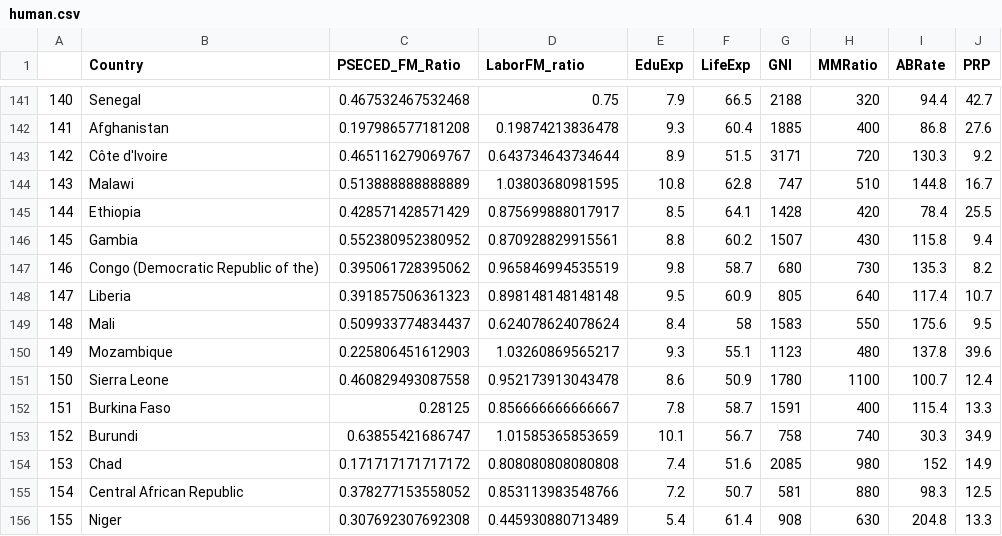
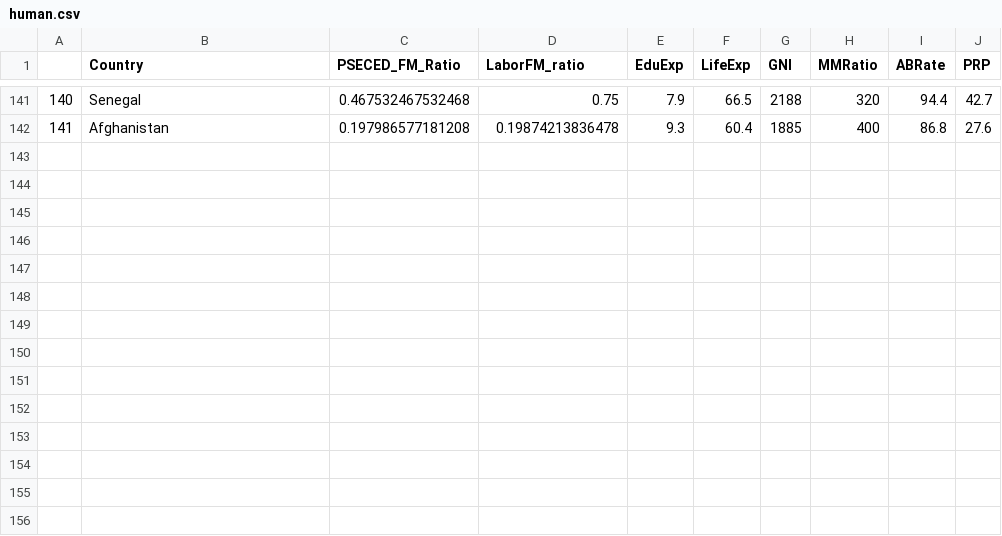
Before and after one commit to Raijin-90/IODS-project, a CSV file: Data/human.csv, drawn as a sheet; only a part is shown, gaps mark what is left out.

```diff
--- a/Data/human.csv
+++ b/Data/human.csv
@@ -142,15 +142 @@
 "141","Afghanistan",0.197986577181208,0.19874213836478,9.3,60.4,1885,400,86.8,27.6
-"142","Côte d'Ivoire",0.465116279069767,0.643734643734644,8.9,51.5,3171,720,130.3,9.2
-"143","Malawi",0.513888888888889,1.03803680981595,10.8,62.8,747,510,144.8,16.7
-"144","Ethiopia",0.428571428571429,0.875699888017917,8.5,64.1,1428,420,78.4,25.5
-"145","Gambia",0.552380952380952,0.870928829915561,8.8,60.2,1507,430,115.8,9.4
-"146","Congo (Democratic Republic of the)",0.395061728395062,0.965846994535519,9.8,58.7,680,730,135.3,8.2
-"147","Liberia",0.391857506361323,0.898148148148148,9.5,60.9,805,640,117.4,10.7
-"148","Mali",0.509933774834437,0.624078624078624,8.4,58,1583,550,175.6,9.5
-"149","Mozambique",0.225806451612903,1.03260869565217,9.3,55.1,1123,480,137.8,39.6
-"150","Sierra Leone",0.460829493087558,0.952173913043478,8.6,50.9,1780,1100,100.7,12.4
-"151","Burkina Faso",0.28125,0.856666666666667,7.8,58.7,1591,400,115.4,13.3
-"152","Burundi",0.63855421686747,1.01585365853659,10.1,56.7,758,740,30.3,34.9
-"153","Chad",0.171717171717172,0.808080808080808,7.4,51.6,2085,980,152,14.9
-"154","Central African Republic",0.378277153558052,0.853113983548766,7.2,50.7,581,880,98.3,12.5
-"155","Niger",0.307692307692308,0.445930880713489,5.4,61.4,908,630,204.8,13.3
```
Also changed, not shown: 2 other files.
